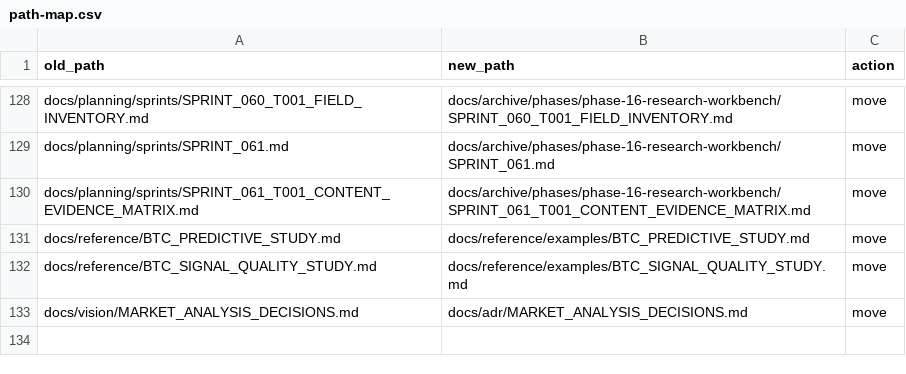
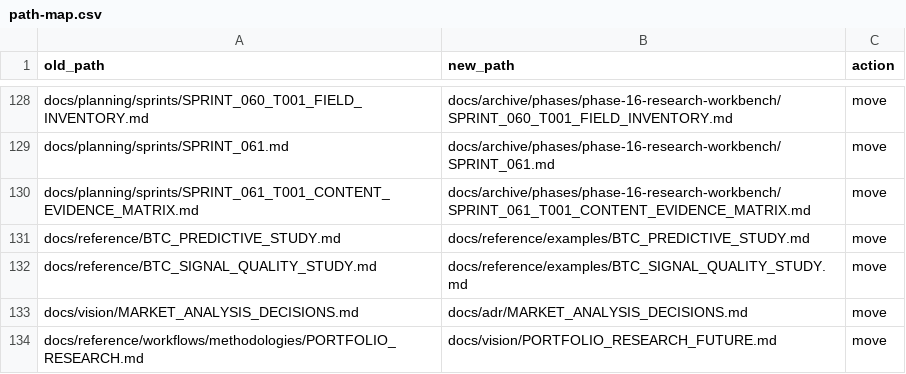
Before and after one commit to folg-code/research-trading-framework, a CSV file: .devteam/migrations/2026-09-12/path-map.csv, drawn as a sheet; only a part is shown, gaps mark what is left out.

```diff
--- a/.devteam/migrations/2026-09-12/path-map.csv
+++ b/.devteam/migrations/2026-09-12/path-map.csv
@@ -133 +133,2 @@ docs/reference/BTC_SIGNAL_QUALITY_STUDY.md,docs/reference/examples/BTC_SIGNAL_QU
 docs/vision/MARKET_ANALYSIS_DECISIONS.md,docs/adr/MARKET_ANALYSIS_DECISIONS.md,move
+docs/reference/workflows/methodologies/PORTFOLIO_RESEARCH.md,docs/vision/PORTFOLIO_RESEARCH_FUTURE.md,move
```
Also changed, not shown: 39 other files.
